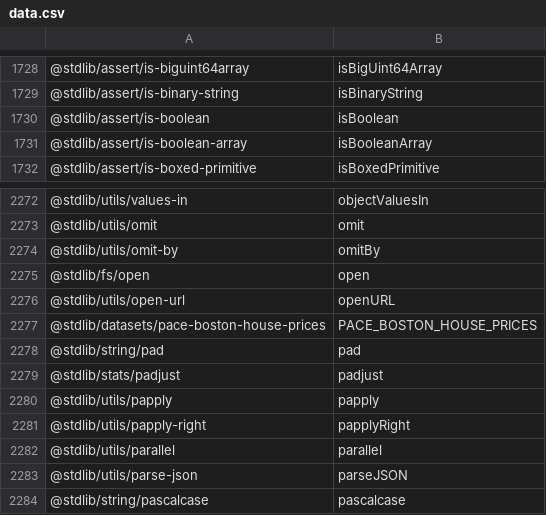
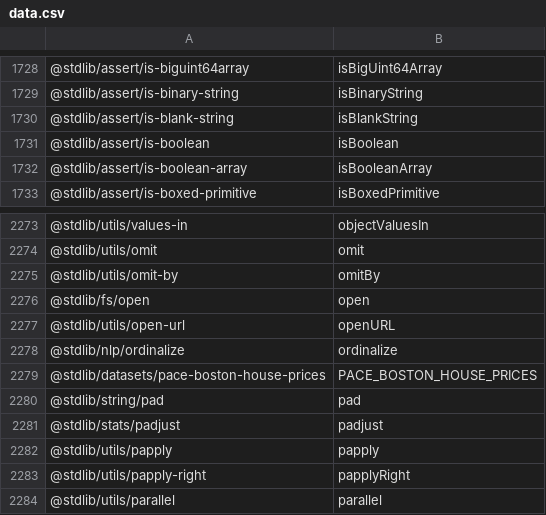
Before and after one commit to stdlib-js/namespace-pkg2alias, a CSV file: data/data.csv, drawn as a sheet; only a part is shown, gaps mark what is left out; the shorter side is filled out with more unchanged rows.

```diff
--- a/data/data.csv
+++ b/data/data.csv
@@ -1729,2 +1729,3 @@
 "@stdlib/assert/is-binary-string",isBinaryString
+"@stdlib/assert/is-blank-string",isBlankString
 "@stdlib/assert/is-boolean",isBoolean
@@ -2276,2 +2277,3 @@
 "@stdlib/utils/open-url",openURL
+"@stdlib/nlp/ordinalize",ordinalize
 "@stdlib/datasets/pace-boston-house-prices",PACE_BOSTON_HOUSE_PRICES
```
Also changed, not shown: 7 other files.
